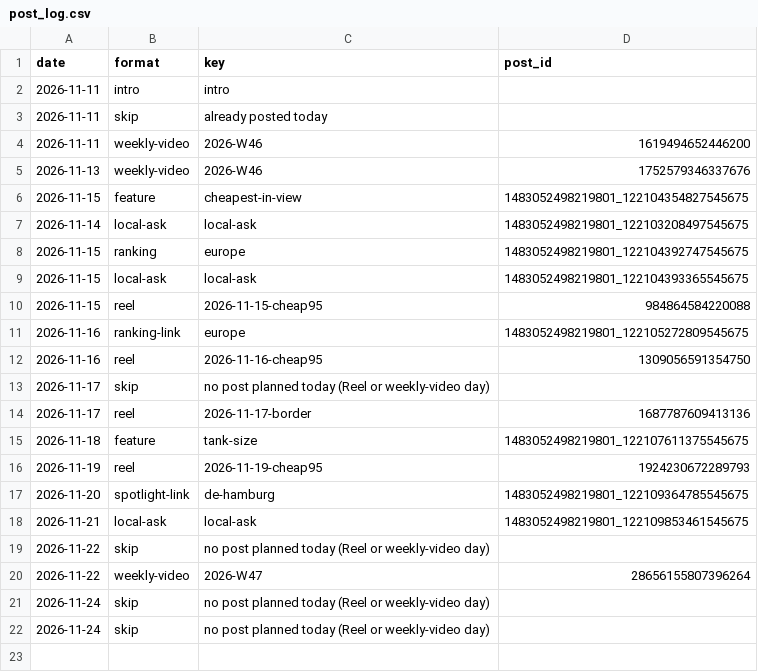
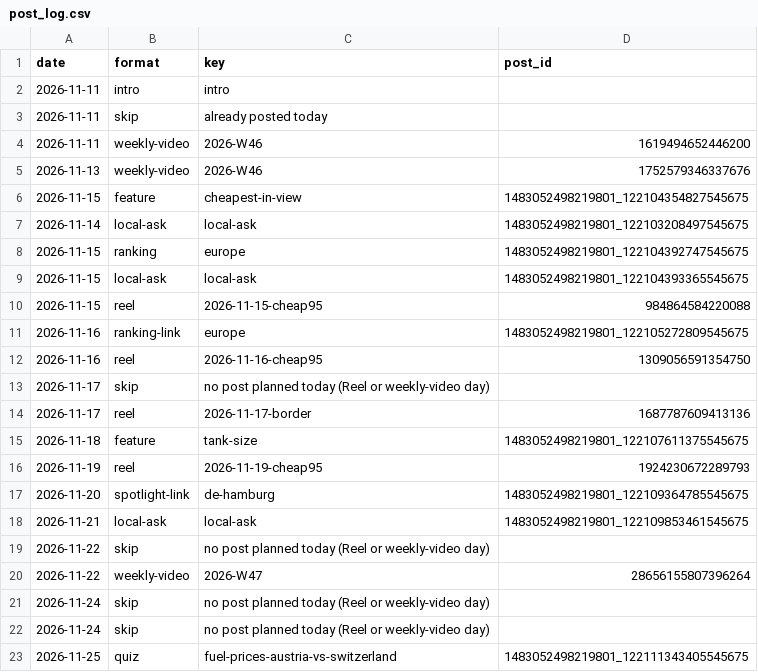
Before and after one commit to ThorstenGru/nordic-fuel-prices, a CSV file: docs/facebook/post_log.csv, drawn as a sheet.

```diff
--- a/docs/facebook/post_log.csv
+++ b/docs/facebook/post_log.csv
@@ -22 +22,2 @@ date,format,key,post_id
 2026-11-24,skip,no post planned today (Reel or weekly-video day),
+2026-11-25,quiz,fuel-prices-austria-vs-switzerland,1483052498219801_122111343405545675
```
Also changed, not shown: docs/facebook/medians.csv.
